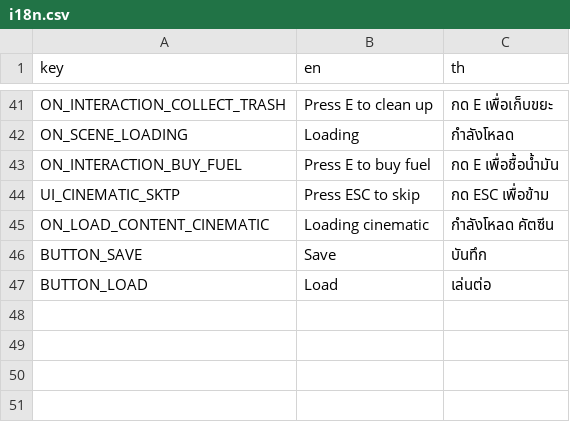
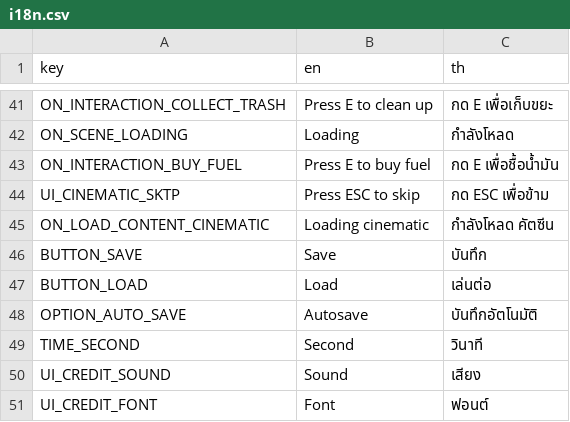
Before and after one commit to FujaTyping/Tafiya-Tare, a CSV file: I18N/i18n.csv, drawn as a sheet; only a part is shown, gaps mark what is left out; the diff names each change by its address in the sheet, - before the commit and + after, or states it on an @@ line.

Commit message:
Update credit ui

```diff
--- a/I18N/i18n.csv
+++ b/I18N/i18n.csv
+row 48: OPTION_AUTO_SAVE | Autosave | บันทึกอัตโนมัติ
+row 49: TIME_SECOND | Second | วินาที
+row 50: UI_CREDIT_SOUND | Sound | เสียง
+row 51: UI_CREDIT_FONT | Font | ฟอนต์
```
Also changed, not shown: 10 other files.
